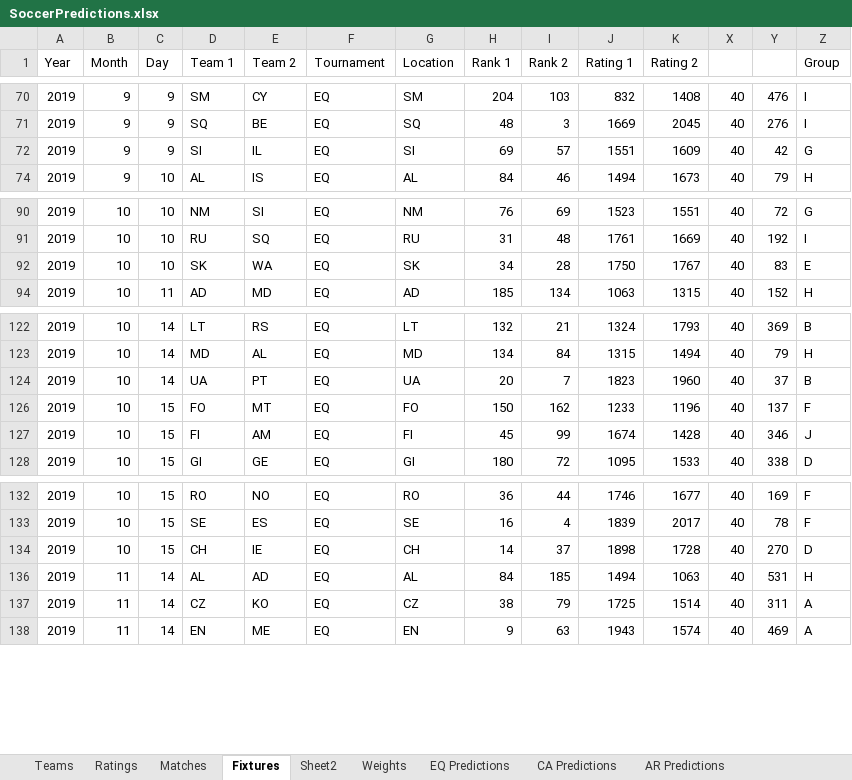
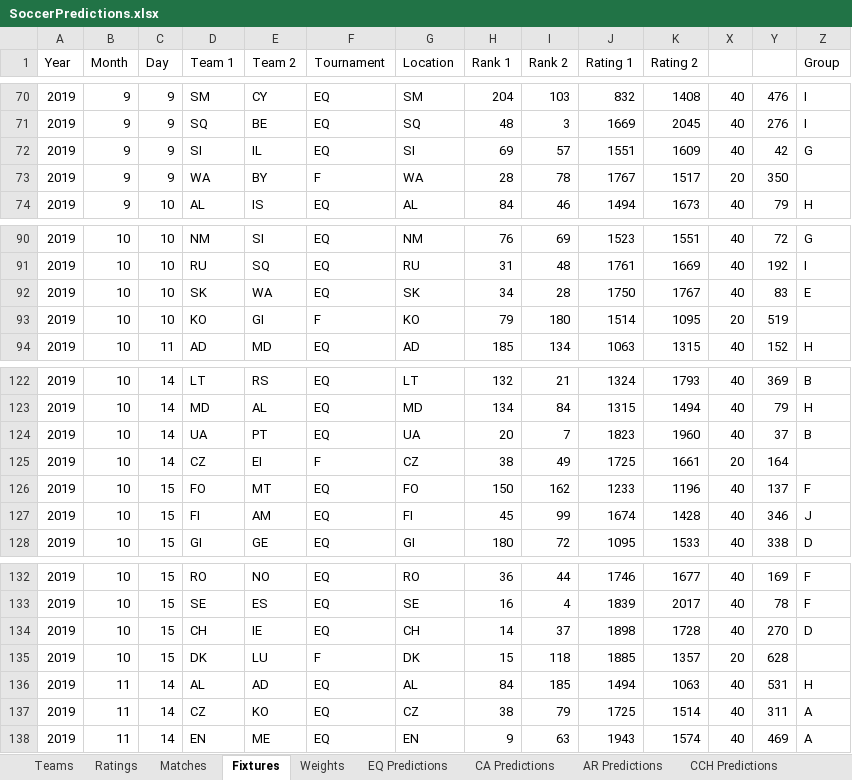
Before and after one commit to heshammourad/soccer-predictions, an Excel workbook: SoccerPredictions.xlsx, sheet Fixtures, drawn as a sheet; only a part is shown, gaps mark what is left out; values as stored, in another font and other column widths than the file's, no borders; rows hold the shown columns only; the diff covers the shown part only; the diff names each change by its address in the sheet, - before the commit and + after, or states it on an @@ line.

```diff
--- a/SoccerPredictions.xlsx (sheet Fixtures)
+++ b/SoccerPredictions.xlsx (sheet Fixtures)
-sheet tab: Sheet2
@@ row 73 unhidden: 2019 | 9 | 9 | WA | BY | F | WA | 28 | 78 | 1767 | 1517 | 20 | 350 @@
@@ row 93 unhidden: 2019 | 10 | 10 | KO | GI | F | KO | 79 | 180 | 1514 | 1095 | 20 | 519 @@
@@ row 125 unhidden: 2019 | 10 | 14 | CZ | EI | F | CZ | 38 | 49 | 1725 | 1661 | 20 | 164 @@
@@ row 135 unhidden: 2019 | 10 | 15 | DK | LU | F | DK | 15 | 118 | 1885 | 1357 | 20 | 628 @@
```
Also changed, not shown: 9 hidden or unhidden rows elsewhere in this sheet, sheet Ratings, sheet CA Predictions, formulas that keep their value, 1 other file.
